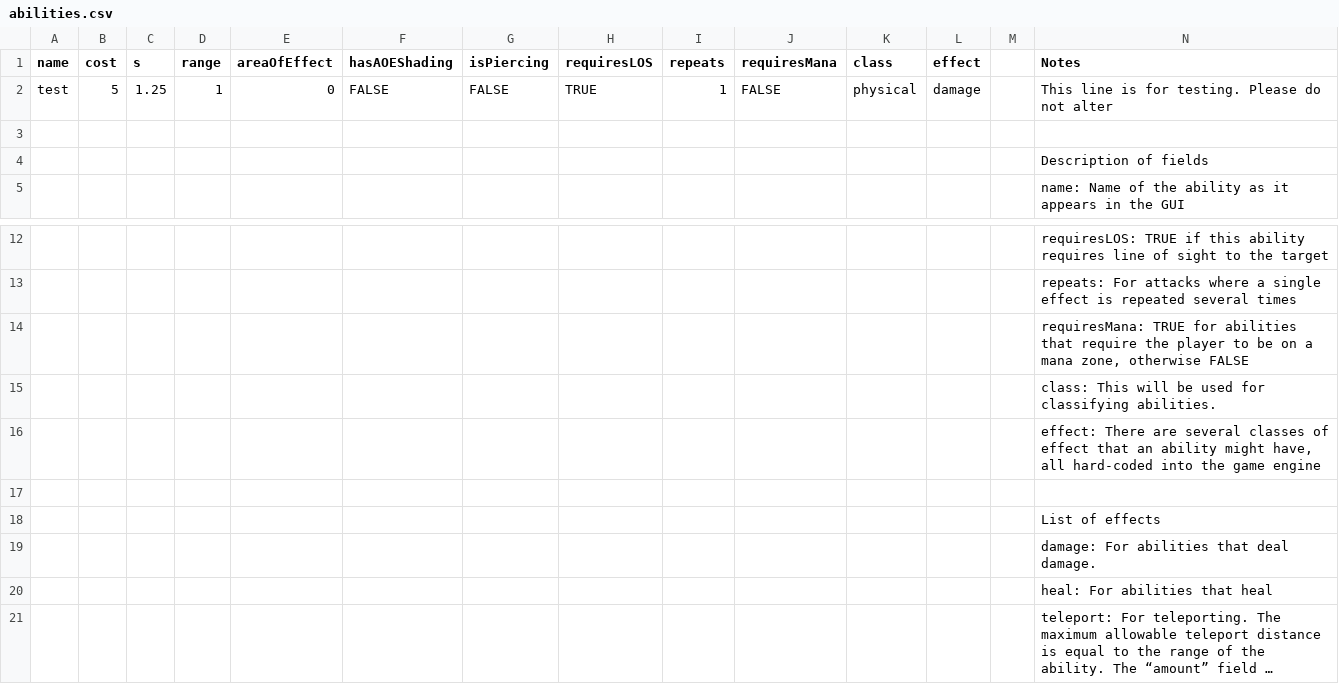
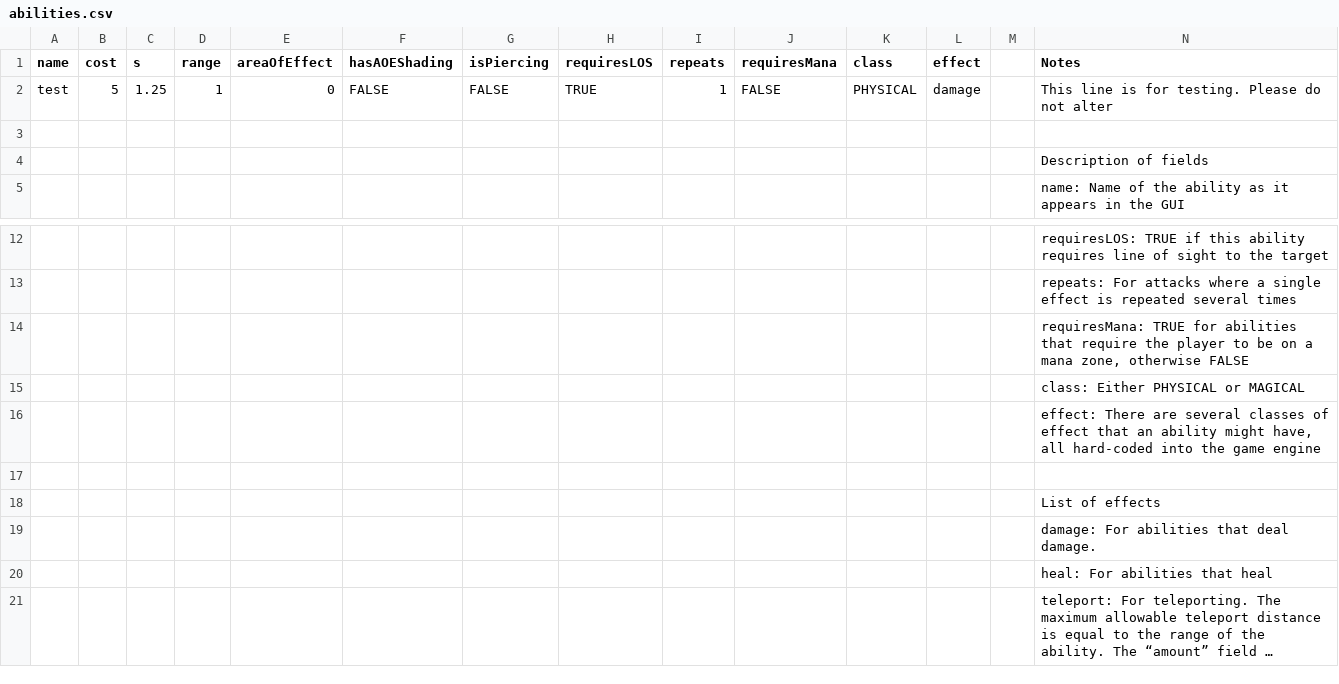
Before and after one commit to TheSiggs/In-The-Zone, a CSV file: TerrainBattle/src/main/data/nz/dcoder/inthezone/data/abilities.csv, drawn as a sheet; only a part is shown, gaps mark what is left out; long unchanged cells end in ….

Commit message:
data_model: formalise ability classes
We now have two ability classes, physical and magical

```diff
--- a/TerrainBattle/src/main/data/nz/dcoder/inthezone/data/abilities.csv
+++ b/TerrainBattle/src/main/data/nz/dcoder/inthezone/data/abilities.csv
@@ -1,3 +1,3 @@
 name,cost,s,range,areaOfEffect,hasAOEShading,isPiercing,requiresLOS,repeats,requiresMana,class,effect,,Notes
-test,5,1.25,1,0,FALSE,FALSE,TRUE,1,FALSE,physical,damage,,This line is for testing.  Please do not alter
+test,5,1.25,1,0,FALSE,FALSE,TRUE,1,FALSE,PHYSICAL,damage,,This line is for testing.  Please do not alter
 ,,,,,,,,,,,,,
@@ -14,3 +14,3 @@ test,5,1.25,1,0,FALSE,FALSE,TRUE,1,FALSE,physical,damage,,This line is for testi
 ,,,,,,,,,,,,,"requiresMana: TRUE for abilities that require the player to be on a mana zone, otherwise FALSE"
-,,,,,,,,,,,,,class: This will be used for classifying abilities.
+,,,,,,,,,,,,,class: Either PHYSICAL or MAGICAL
 ,,,,,,,,,,,,,"effect: There are several classes of effect that an ability might have, all hard-coded into the game engine"
```
Also changed, not shown: 4 other files.
